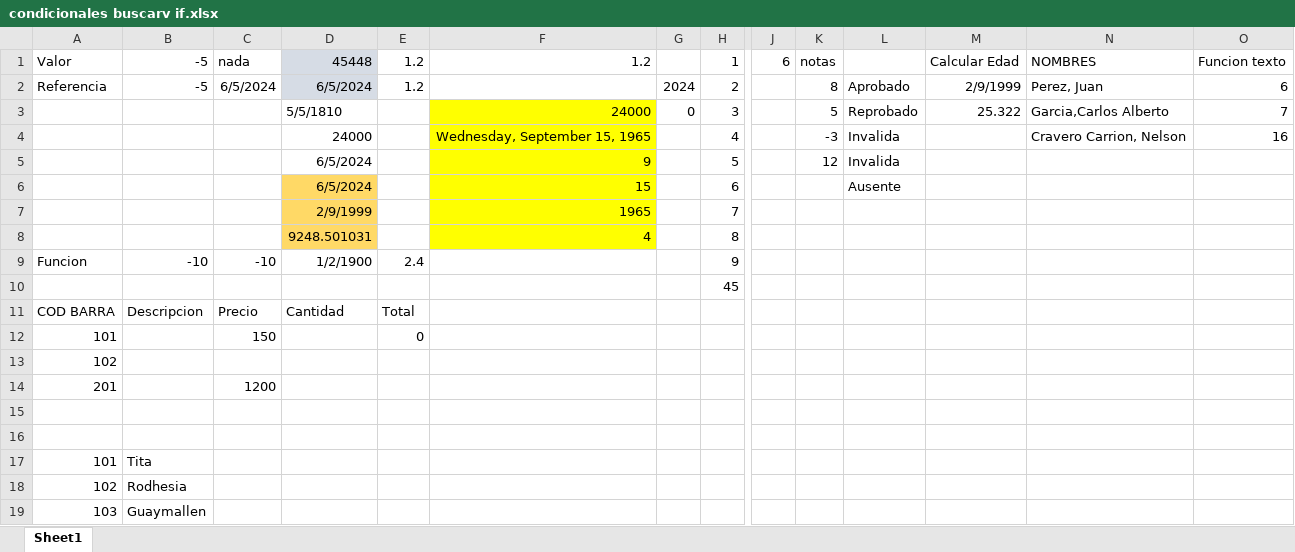
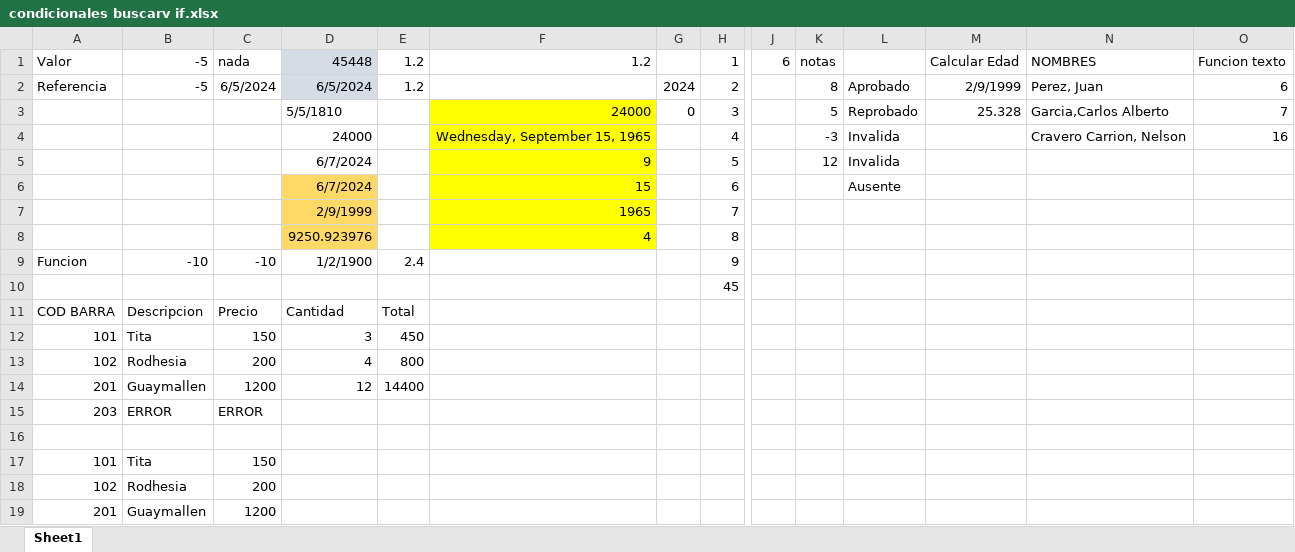
Before and after one commit to emi33/Segundo-Semestre-, an Excel workbook: Algebra y Estadistica/7- clase 5-6-24/condicionales buscarv if.xlsx, sheet Sheet1, drawn as a sheet; only a part is shown, gaps mark what is left out; values as stored, in another font and other column widths than the file's, no borders; removed rows and columns are numbered as before the commit, all else as after; rows hold the shown columns only; the diff names each change by its address in the sheet, - before the commit and + after, or states it on an @@ line.

Commit message:
fix excel y vns

```diff
--- a/Algebra y Estadistica/7- clase 5-6-24/condicionales buscarv if.xlsx (sheet Sheet1)
+++ b/Algebra y Estadistica/7- clase 5-6-24/condicionales buscarv if.xlsx (sheet Sheet1)
-M3: 25.322
+M3: 25.328
-D5:D6: 6/5/2024
+D5:D6: 6/7/2024
-D8: 9248.501031
+D8: 9250.923976
-B12: (empty)
+B12: Tita
-D12: (empty)
+D12: 3
-E12: 0
+E12: 450
-row 13: 102
+row 13: 102 | Rodhesia | 200 | 4 | 800
-B14: (empty)
+B14: Guaymallen
-D14: (empty)
+D14: 12
-E14: (empty)
+E14: 14400
+row 15: 203 | ERROR | ERROR
-row 16: (empty)
-C17: (empty)
+C17: 150
-C18: (empty)
+C18: 200
-row 19: 103 | Guaymallen
+row 19: 201 | Guaymallen | 1200
```
Also changed, not shown: formulas that keep their value, 2 other files.
